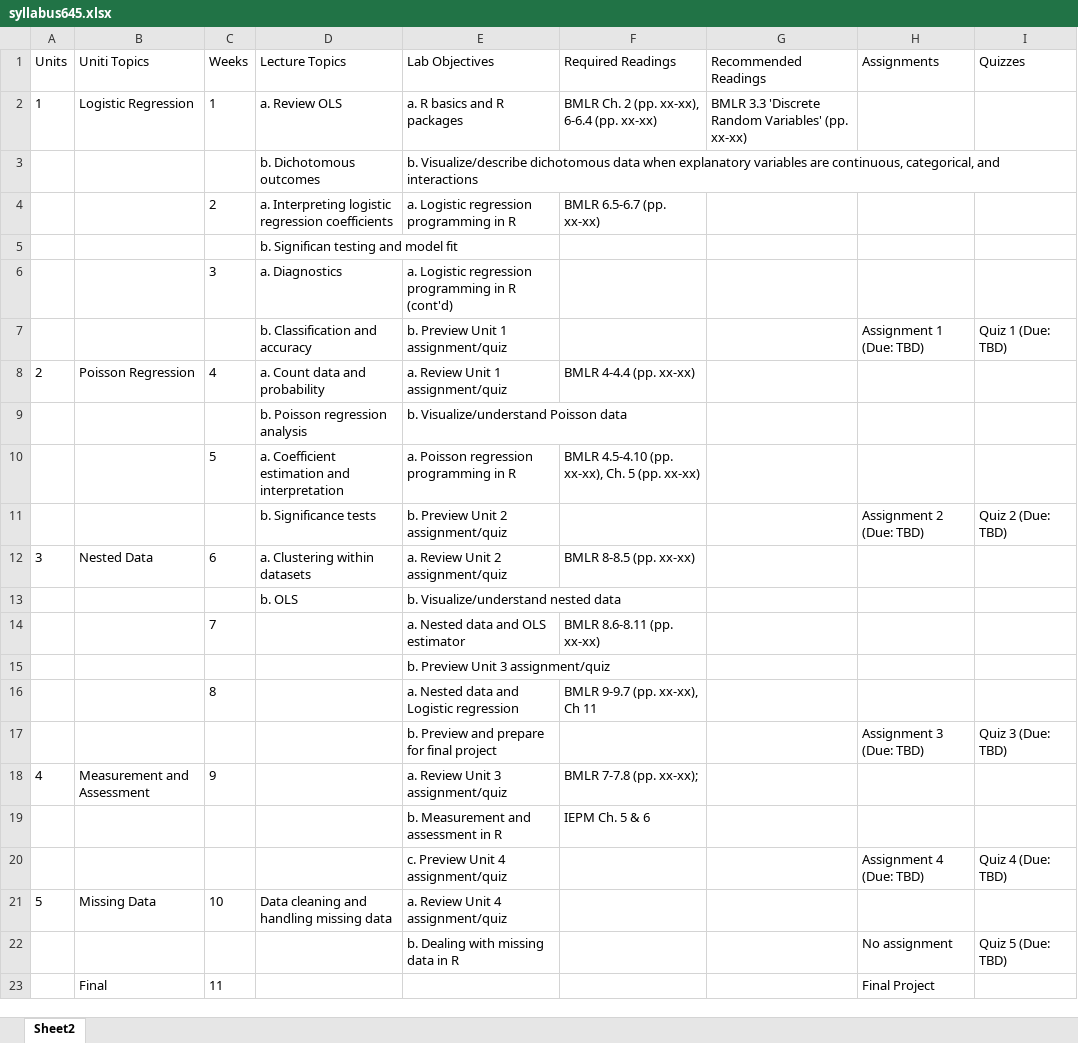
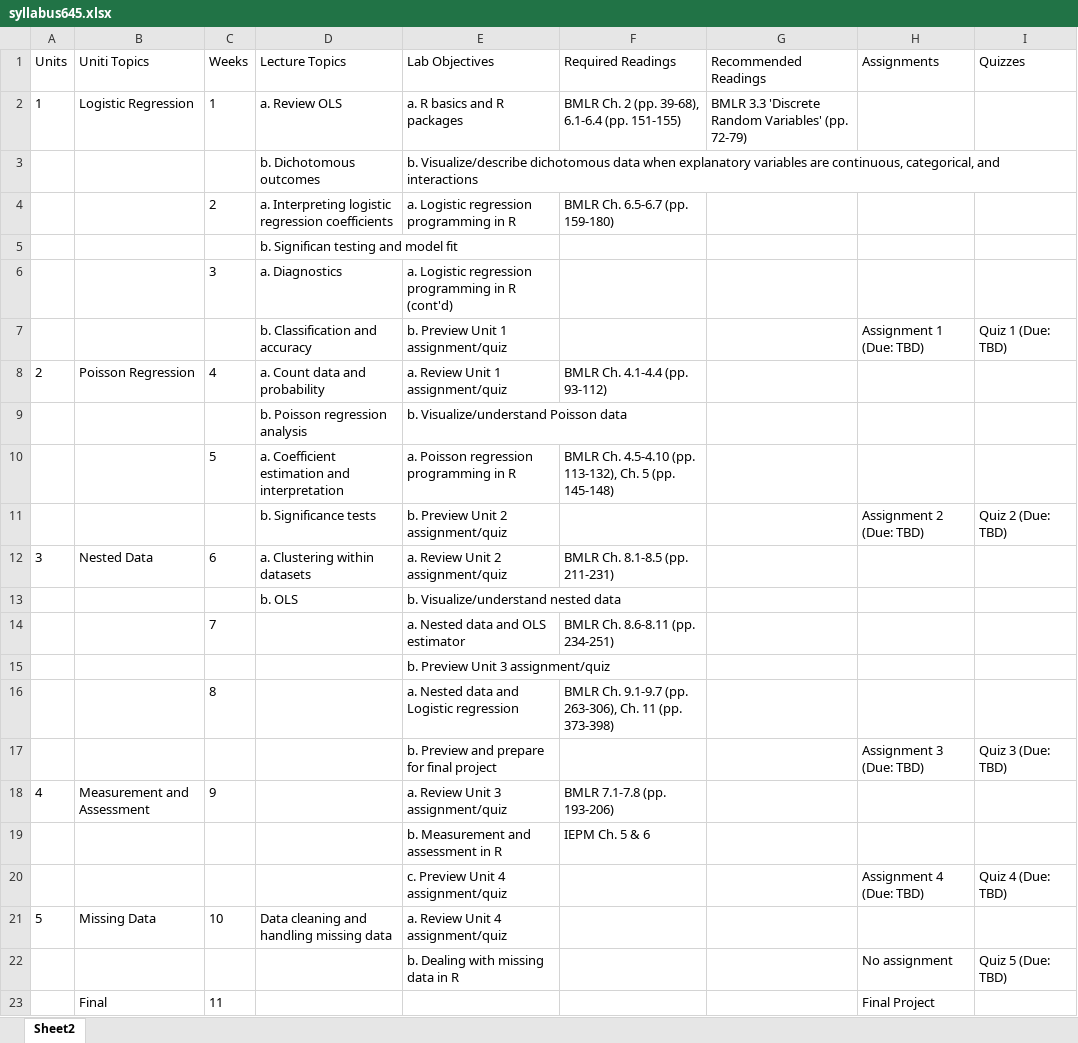
Before and after one commit to uo-educ-quant/645, an Excel workbook: data/syllabus645.xlsx, sheet Sheet2, drawn as a sheet; values as stored, in another font and other column widths than the file's, no borders; the diff names each change by its address in the sheet, - before the commit and + after, or states it on an @@ line.

Commit message:
updates to syllabus learning objectives

```diff
--- a/data/syllabus645.xlsx (sheet Sheet2)
+++ b/data/syllabus645.xlsx (sheet Sheet2)
-F2 (Required Readings): BMLR Ch. 2 (pp. xx-xx), 6-6.4 (pp. xx-xx)
+F2 (Required Readings): BMLR Ch. 2 (pp. 39-68), 6.1-6.4 (pp. 151-155)
-G2 (Recommended Readings): …Variables' (pp. xx-xx)
+G2 (Recommended Readings): …Variables' (pp. 72-79)
-F4 (Required Readings): BMLR 6.5-6.7 (pp. xx-xx)
+F4 (Required Readings): BMLR Ch. 6.5-6.7 (pp. 159-180)
-F8 (Required Readings): BMLR 4-4.4 (pp. xx-xx)
+F8 (Required Readings): BMLR Ch. 4.1-4.4 (pp. 93-112)
-F10 (Required Readings): BMLR 4.5-4.10 (pp. xx-xx), Ch. 5 (pp. xx-xx)
+F10 (Required Readings): BMLR Ch. 4.5-4.10 (pp. 113-132), Ch. 5 (pp. 145-148)
-F12 (Required Readings): BMLR 8-8.5 (pp. xx-xx)
+F12 (Required Readings): BMLR Ch. 8.1-8.5 (pp. 211-231)
-F14 (Required Readings): BMLR 8.6-8.11 (pp. xx-xx)
+F14 (Required Readings): BMLR Ch. 8.6-8.11 (pp. 234-251)
-F16 (Required Readings): BMLR 9-9.7 (pp. xx-xx), Ch 11
+F16 (Required Readings): BMLR Ch. 9.1-9.7 (pp. 263-306), Ch. 11 (pp. 373-398)
-F18 (Required Readings): BMLR 7-7.8 (pp. xx-xx);
+F18 (Required Readings): BMLR 7.1-7.8 (pp. 193-206)
```
Also changed, not shown: 4 other files.
